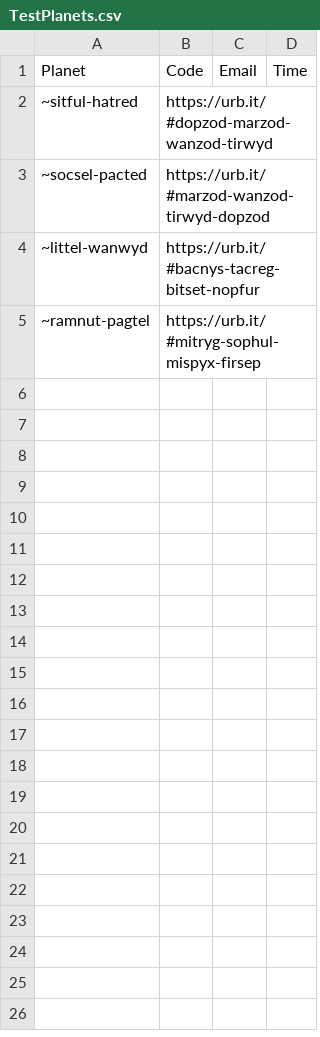
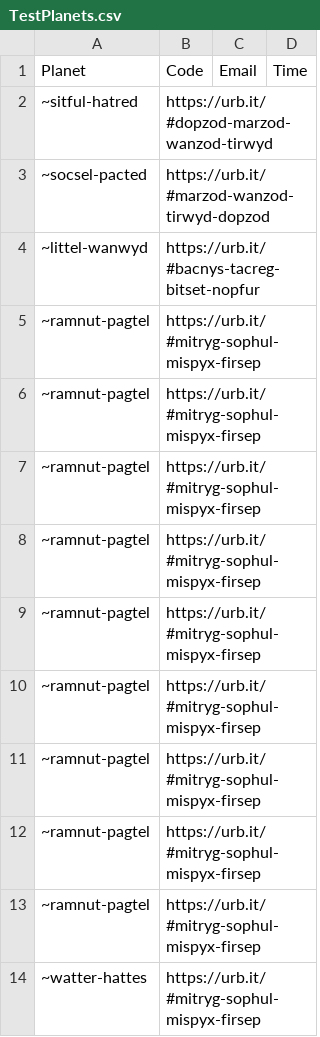
Before and after one commit to yapishu/WebhookEmailer, a CSV file: TestPlanets.csv, drawn as a sheet.

```diff
--- a/TestPlanets.csv
+++ b/TestPlanets.csv
@@ -5 +5,10 @@ Planet,Code,Email,Time
 ~ramnut-pagtel,https://urb.it/#mitryg-sophul-mispyx-firsep
+~ramnut-pagtel,https://urb.it/#mitryg-sophul-mispyx-firsep
+~ramnut-pagtel,https://urb.it/#mitryg-sophul-mispyx-firsep
+~ramnut-pagtel,https://urb.it/#mitryg-sophul-mispyx-firsep
+~ramnut-pagtel,https://urb.it/#mitryg-sophul-mispyx-firsep
+~ramnut-pagtel,https://urb.it/#mitryg-sophul-mispyx-firsep
+~ramnut-pagtel,https://urb.it/#mitryg-sophul-mispyx-firsep
+~ramnut-pagtel,https://urb.it/#mitryg-sophul-mispyx-firsep
+~ramnut-pagtel,https://urb.it/#mitryg-sophul-mispyx-firsep
+~watter-hattes,https://urb.it/#mitryg-sophul-mispyx-firsep
```
Also changed, not shown: 1 other file.
